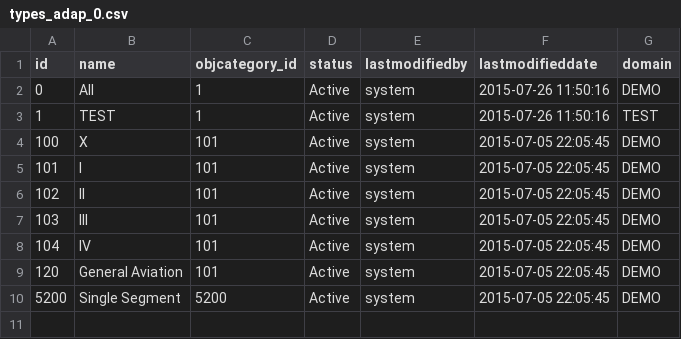
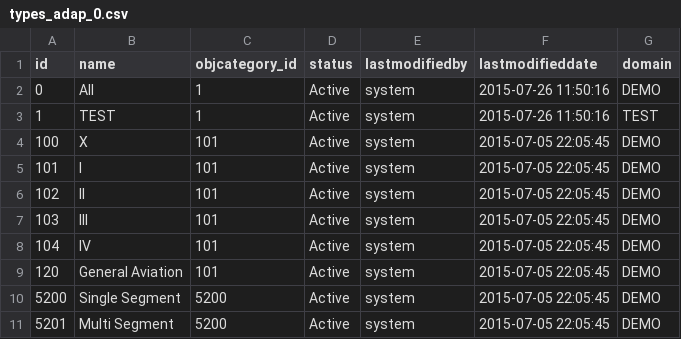
Before and after one commit to echasin/adap_postgres_mvp, a CSV file: src/main/resources/config/liquibase/types_adap_0.csv, drawn as a sheet; the diff names each change by its address in the sheet, - before the commit and + after, or states it on an @@ line.

```diff
--- a/src/main/resources/config/liquibase/types_adap_0.csv
+++ b/src/main/resources/config/liquibase/types_adap_0.csv
+row 11: 5201 | Multi Segment | 5200 | Active | system | 2015-07-05 22:05:45 | DEMO
```
Also changed, not shown: src/main/resources/config/liquibase/assets_adap_0.csv, src/main/resources/config/liquibase/locations_adap_0.csv, 6 other files.
